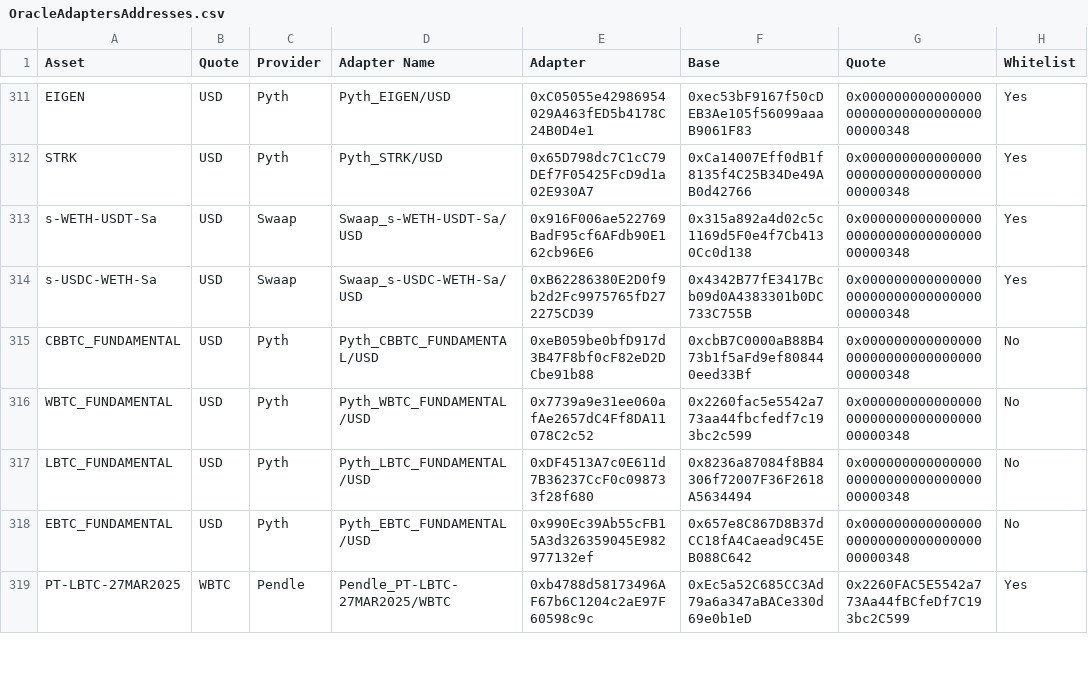
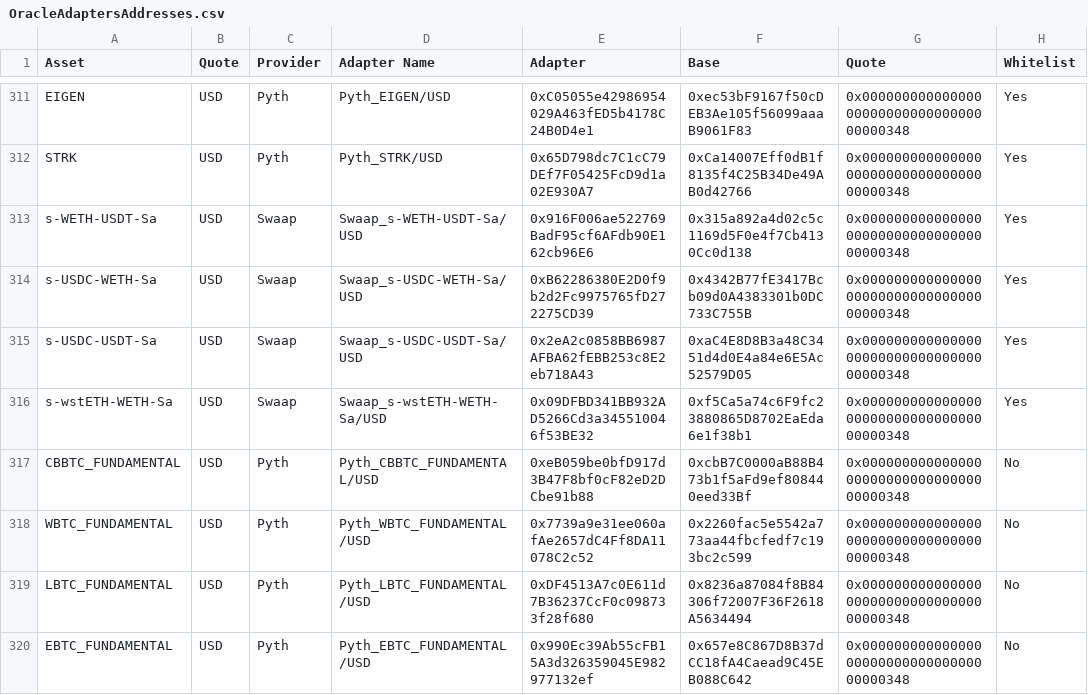
Before and after one commit to euler-xyz/euler-interfaces, a CSV file: addresses/1/OracleAdaptersAddresses.csv, drawn as a sheet; only a part is shown, gaps mark what is left out; the shorter side is filled out with more unchanged rows.

Commit message:
external swaap adapters, for whitelisting

```diff
--- a/addresses/1/OracleAdaptersAddresses.csv
+++ b/addresses/1/OracleAdaptersAddresses.csv
@@ -314,2 +314,4 @@ s-WETH-USDT-Sa,USD,Swaap,Swaap_s-WETH-USDT-Sa/USD,0x916F006ae522769BadF95cf6AFdb
 s-USDC-WETH-Sa,USD,Swaap,Swaap_s-USDC-WETH-Sa/USD,0xB62286380E2D0f9b2d2Fc9975765fD272275CD39,0x4342B77fE3417Bcb09d0A4383301b0DC733C755B,0x0000000000000000000000000000000000000348,Yes
+s-USDC-USDT-Sa,USD,Swaap,Swaap_s-USDC-USDT-Sa/USD,0x2eA2c0858BB6987AFBA62fEBB253c8E2eb718A43,0xaC4E8D8B3a48C3451d4d0E4a84e6E5Ac52579D05,0x0000000000000000000000000000000000000348,Yes
+s-wstETH-WETH-Sa,USD,Swaap,Swaap_s-wstETH-WETH-Sa/USD,0x09DFBD341BB932AD5266Cd3a345510046f53BE32,0xf5Ca5a74c6F9fc23880865D8702EaEda6e1f38b1,0x0000000000000000000000000000000000000348,Yes
 CBBTC_FUNDAMENTAL,USD,Pyth,Pyth_CBBTC_FUNDAMENTAL/USD,0xeB059be0bfD917d3B47F8bf0cF82eD2DCbe91b88,0xcbB7C0000aB88B473b1f5aFd9ef808440eed33Bf,0x0000000000000000000000000000000000000348,No
```
